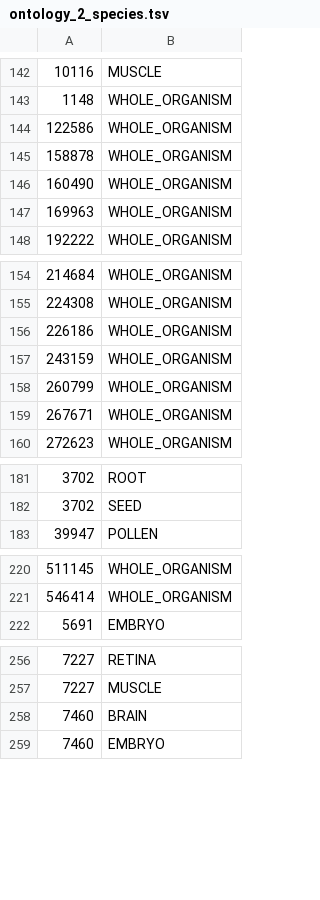
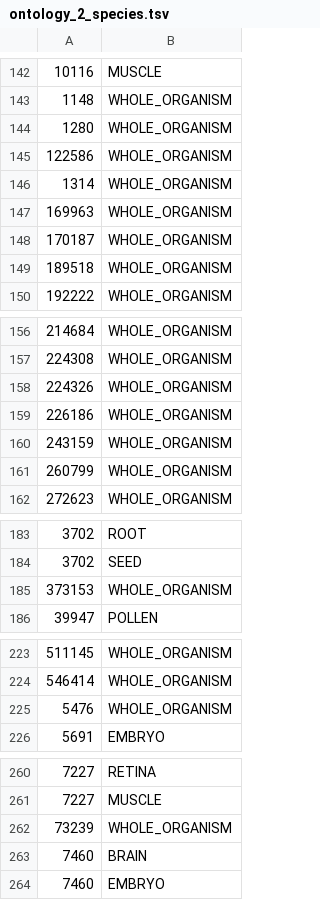
Before and after one commit to meringlab/paxdb-orthology-lib, a TSV file: data/ontology/ontology_2_species.tsv, drawn as a sheet; only a part is shown, gaps mark what is left out.

```diff
--- a/data/ontology/ontology_2_species.tsv
+++ b/data/ontology/ontology_2_species.tsv
@@ -143,6 +143,8 @@
 1148	WHOLE_ORGANISM
+1280	WHOLE_ORGANISM
 122586	WHOLE_ORGANISM
-158878	WHOLE_ORGANISM
-160490	WHOLE_ORGANISM
+1314	WHOLE_ORGANISM
 169963	WHOLE_ORGANISM
+170187	WHOLE_ORGANISM
+189518	WHOLE_ORGANISM
 192222	WHOLE_ORGANISM
@@ -155,2 +157,3 @@
 224308	WHOLE_ORGANISM
+224326	WHOLE_ORGANISM
 226186	WHOLE_ORGANISM
@@ -158,3 +161,2 @@
 260799	WHOLE_ORGANISM
-267671	WHOLE_ORGANISM
 272623	WHOLE_ORGANISM
@@ -182,2 +184,3 @@
 3702	SEED
+373153	WHOLE_ORGANISM
 39947	POLLEN
@@ -221,2 +224,3 @@
 546414	WHOLE_ORGANISM
+5476	WHOLE_ORGANISM
 5691	EMBRYO
@@ -257,2 +261,3 @@
 7227	MUSCLE
+73239	WHOLE_ORGANISM
 7460	BRAIN
```
Also changed, not shown: data/ontology/taxonomy_tree.tsv, 5 other files.
